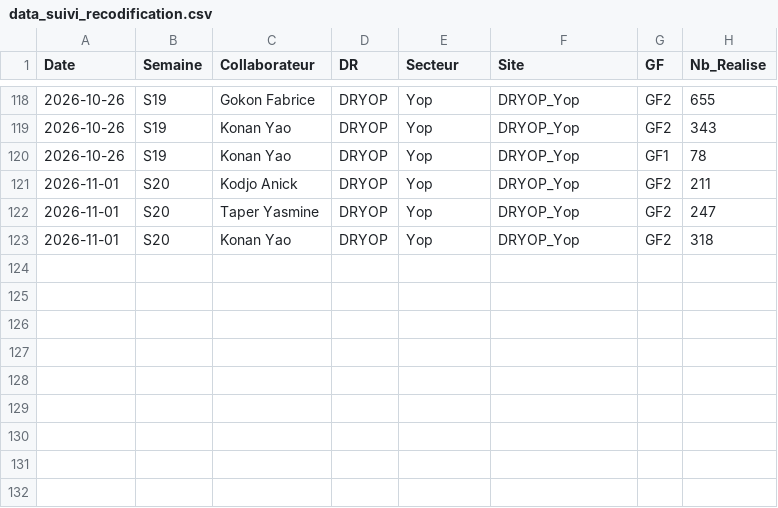
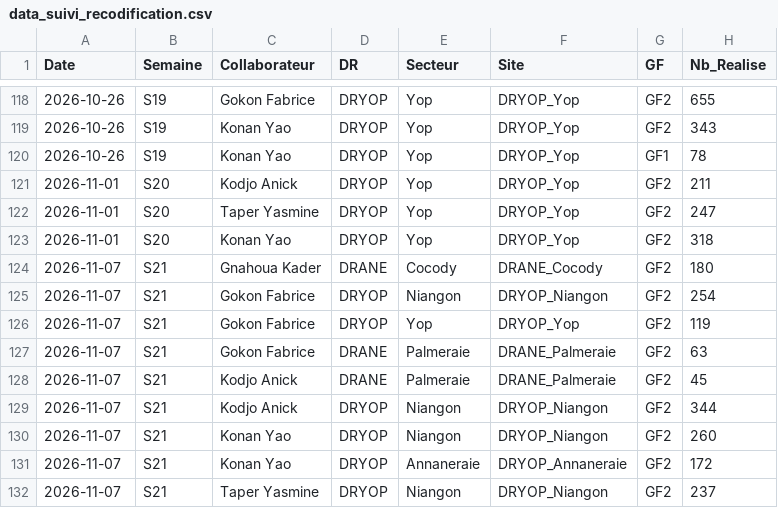
Before and after one commit to gnahoua1991/suivi_reco, a CSV file: data_suivi_recodification.csv, drawn as a sheet; only a part is shown, gaps mark what is left out.

Commit message:
mise a jour data 2

```diff
--- a/data_suivi_recodification.csv
+++ b/data_suivi_recodification.csv
@@ -123 +123,10 @@ Date,Semaine,Collaborateur,DR,Secteur,Site,GF,Nb_Realise
 2026-11-01,S20,Konan Yao,DRYOP,Yop,DRYOP_Yop,GF2,318
+2026-11-07,S21,Gnahoua Kader,DRANE,Cocody,DRANE_Cocody,GF2,180
+2026-11-07,S21,Gokon Fabrice,DRYOP,Niangon,DRYOP_Niangon,GF2,254
+2026-11-07,S21,Gokon Fabrice,DRYOP,Yop,DRYOP_Yop,GF2,119
+2026-11-07,S21,Gokon Fabrice,DRANE,Palmeraie,DRANE_Palmeraie,GF2,63
+2026-11-07,S21,Kodjo Anick,DRANE,Palmeraie,DRANE_Palmeraie,GF2,45
+2026-11-07,S21,Kodjo Anick,DRYOP,Niangon,DRYOP_Niangon,GF2,344
+2026-11-07,S21,Konan Yao,DRYOP,Niangon,DRYOP_Niangon,GF2,260
+2026-11-07,S21,Konan Yao,DRYOP,Annaneraie,DRYOP_Annaneraie,GF2,172
+2026-11-07,S21,Taper Yasmine,DRYOP,Niangon,DRYOP_Niangon,GF2,237
```
Also changed, not shown: data_referentiel_sites.csv.
